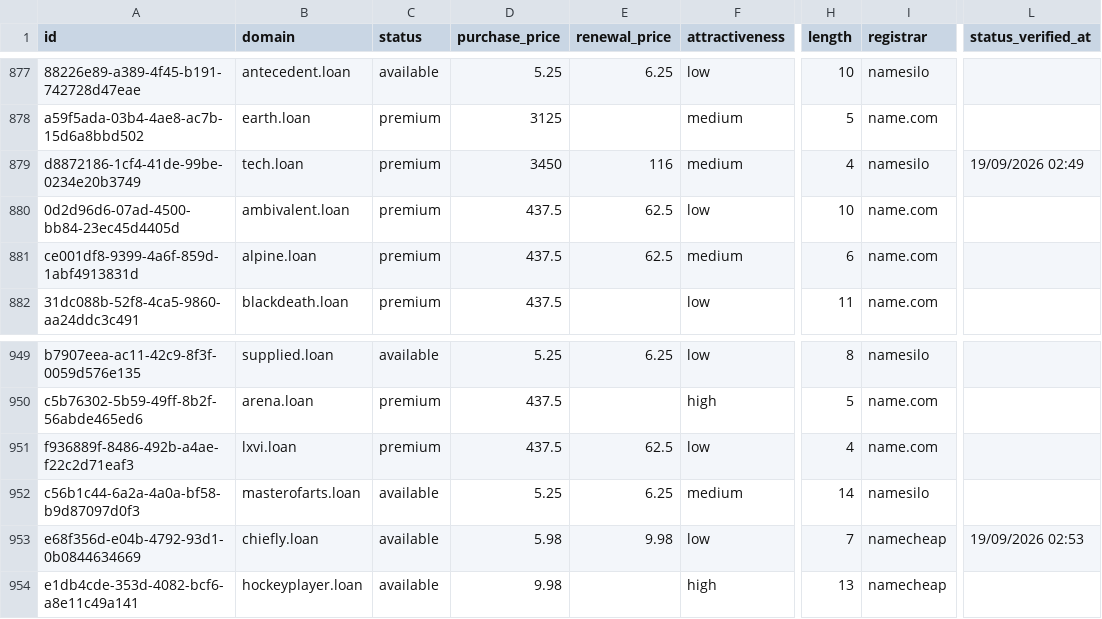
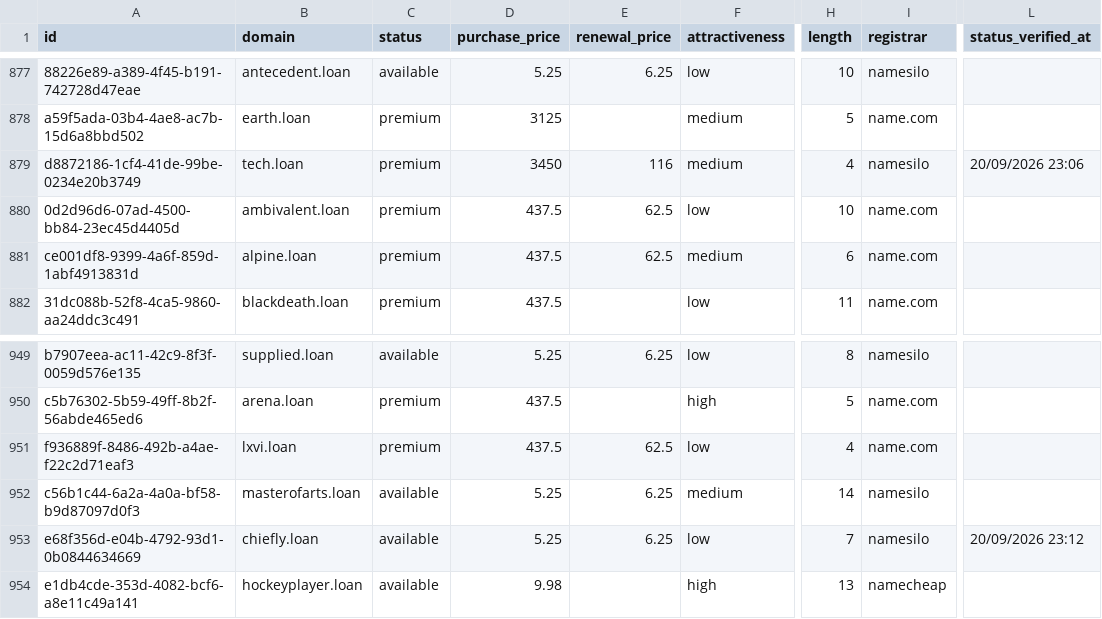
Before and after one commit to UniqueDomains/loan-oneword-domains, a CSV file: loan.csv, drawn as a sheet; only a part is shown, gaps mark what is left out; the diff names each change by its address in the sheet, - before the commit and + after, or states it on an @@ line.

Commit message:
Domains update

```diff
--- a/loan.csv
+++ b/loan.csv
-L879 (status_verified_at): 19/09/2026 02:49
+L879 (status_verified_at): 20/09/2026 23:06
-D953 (purchase_price): 5.98
+D953 (purchase_price): 5.25
-E953 (renewal_price): 9.98
+E953 (renewal_price): 6.25
-I953 (registrar): namecheap
+I953 (registrar): namesilo
-L953 (status_verified_at): 19/09/2026 02:53
+L953 (status_verified_at): 20/09/2026 23:12
```
Also changed, not shown: 4 other files.
